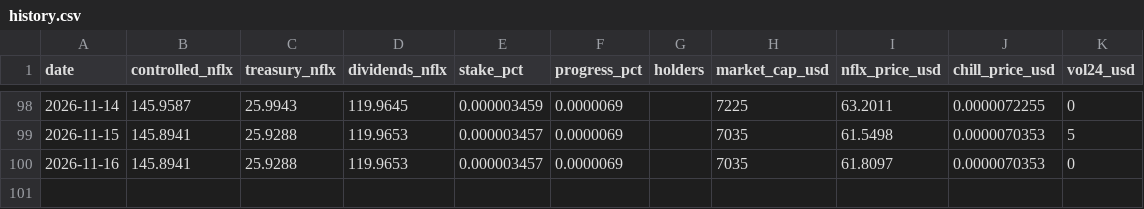
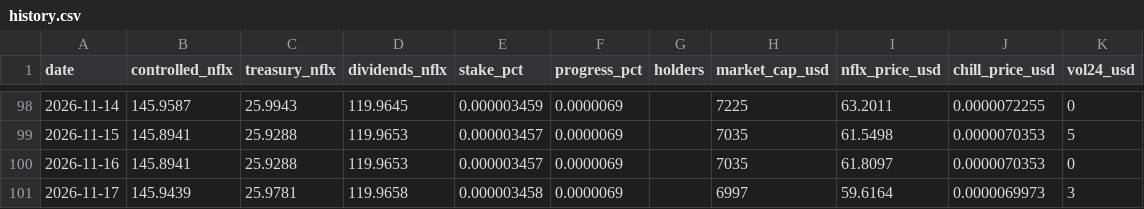
Before and after one commit to mavrkofficial/nflx-n-chill, a CSV file: daily-holder-report/history.csv, drawn as a sheet; only a part is shown, gaps mark what is left out.

Commit message:
chore: daily $CHILL shareholder report (2026-11-17)

```diff
--- a/daily-holder-report/history.csv
+++ b/daily-holder-report/history.csv
@@ -100 +100,2 @@ date,controlled_nflx,treasury_nflx,dividends_nflx,stake_pct,progress_pct,holders
 2026-11-16,145.8941,25.9288,119.9653,0.000003457,0.0000069,,7035,61.8097,0.0000070353,0
+2026-11-17,145.9439,25.9781,119.9658,0.000003458,0.0000069,,6997,59.6164,0.0000069973,3
```
Also changed, not shown: 3 other files.
